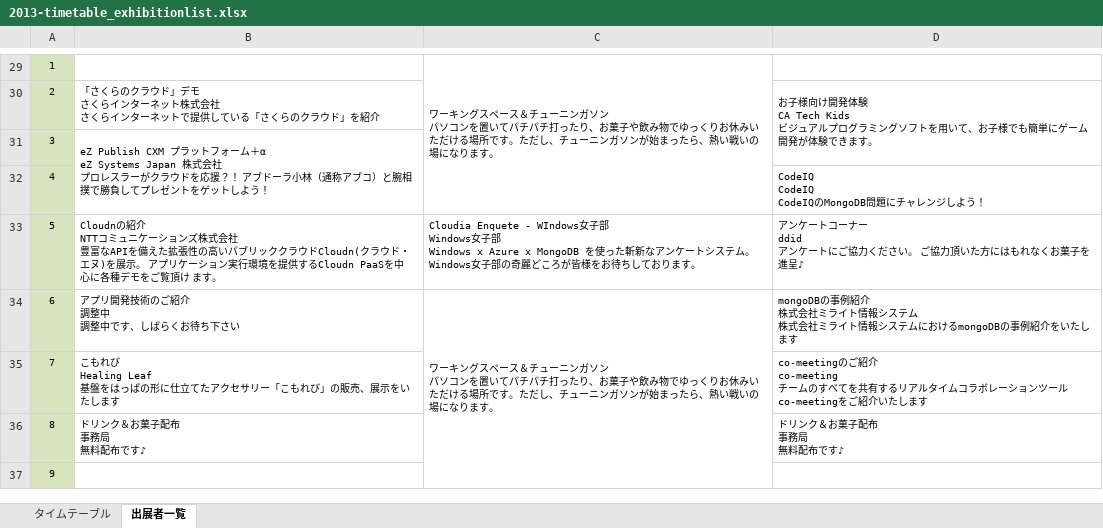
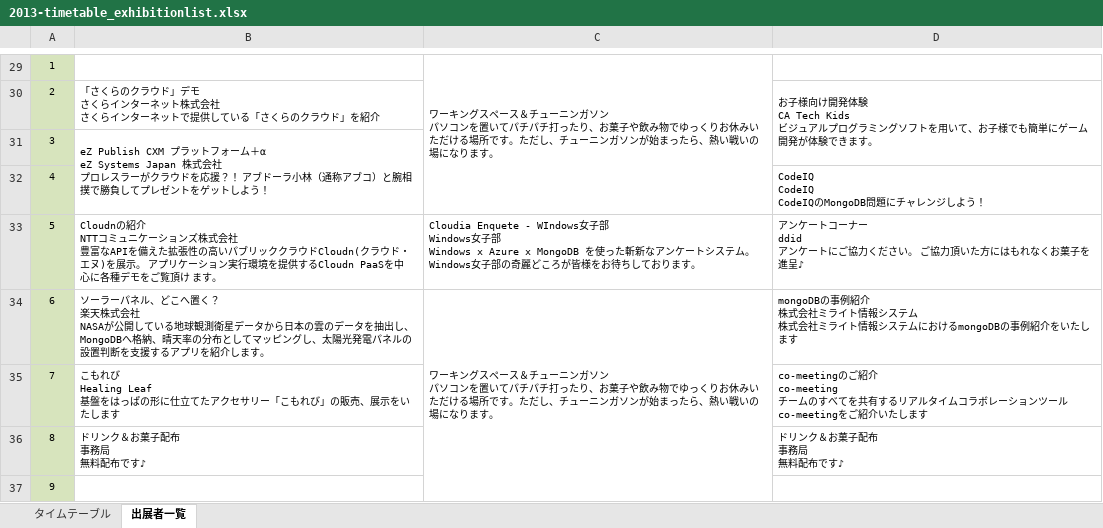
Before and after one commit to MongoDB-JP/2013-summer-festival, an Excel workbook: doc/2013-timetable_exhibitionlist.xlsx, sheet 出展者一覧, drawn as a sheet; only a part is shown, gaps mark what is left out; values as stored, in another font and other column widths than the file's, no borders; charts and pictures not drawn; ↵ is a line break in a cell; the diff names each change by its address in the sheet, - before the commit and + after, or states it on an @@ line.

```diff
--- a/doc/2013-timetable_exhibitionlist.xlsx (sheet 出展者一覧)
+++ b/doc/2013-timetable_exhibitionlist.xlsx (sheet 出展者一覧)
-B34: アプリ開発技術のご紹介 ↵ 調整中 ↵ 調整中です、しばらくお待ち下さい
+B34: ソーラーパネル、どこへ置く？ ↵ 楽天株式会社 ↵ NASAが公開している地球観測衛星データから日本の雲のデータを抽出し、MongoDBへ格納、晴天率の分布としてマッピングし、太陽光発電パネルの設置判断を支援するアプリを紹介します。
```
Also changed, not shown: 1 other file.
